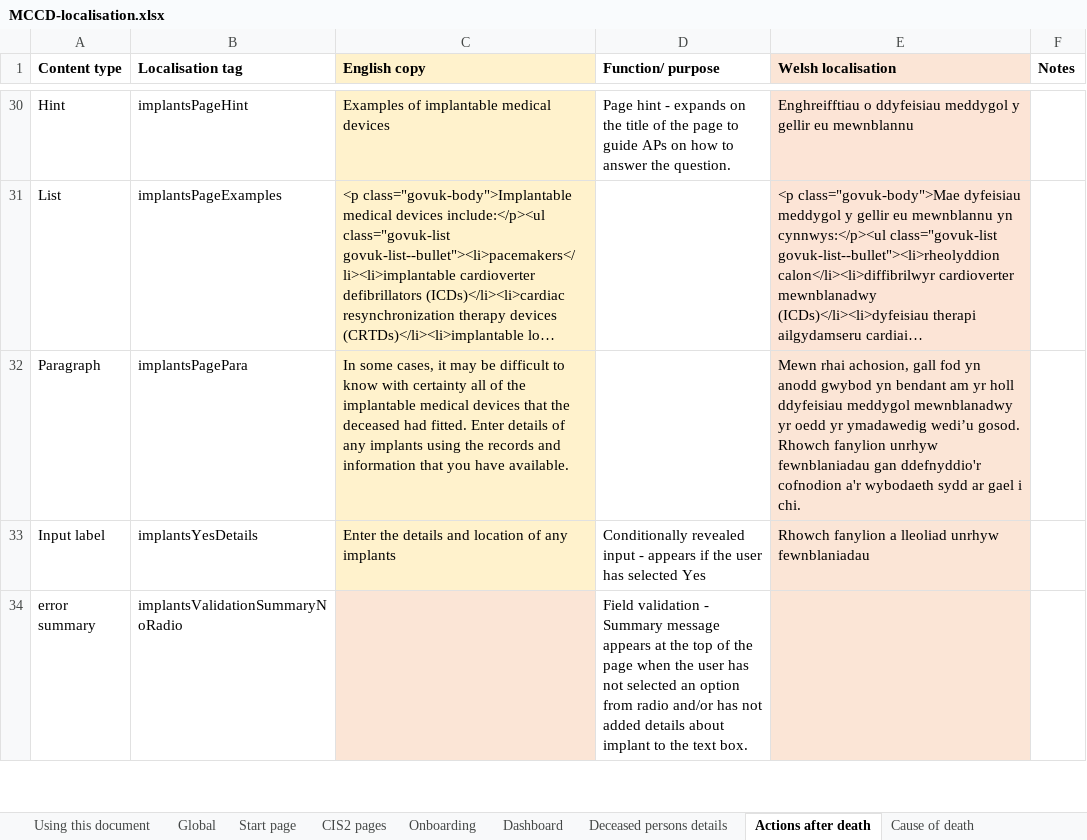
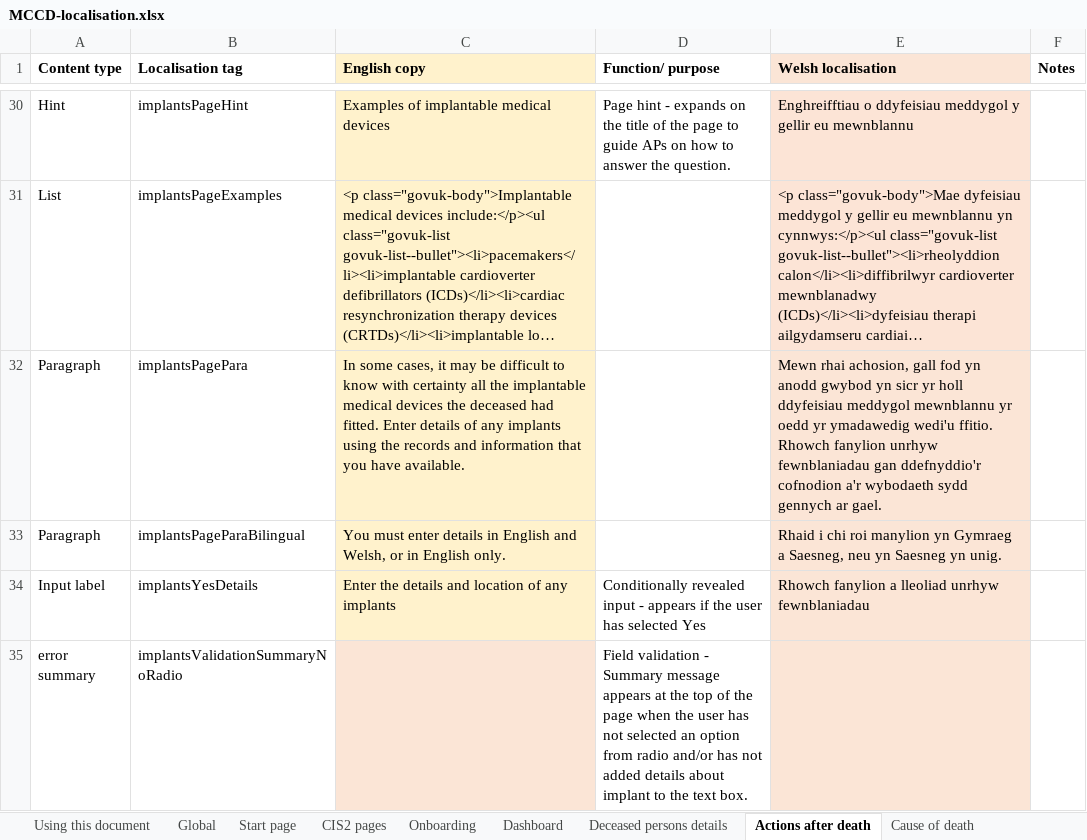
Before and after one commit to nhsbsa/medical-certificate-of-cause-of-death, an Excel workbook: app/data/MCCD-localisation.xlsx, sheet Actions after death, drawn as a sheet; only a part is shown, gaps mark what is left out; long unchanged cells end in …; values as stored, in another font and other column widths than the file's, no borders; the diff names each change by its address in the sheet, - before the commit and + after, or states it on an @@ line.

Commit message:
Fixing the bilingual journey on v11bi implant question.

```diff
--- a/app/data/MCCD-localisation.xlsx (sheet Actions after death)
+++ b/app/data/MCCD-localisation.xlsx (sheet Actions after death)
-C32 (English copy): …certainty all of the implantable medical devices that the deceased…
+C32 (English copy): …certainty all the implantable medical devices the deceased…
-E32 (Welsh localisation): …gwybod yn bendant am yr holl ddyfeisiau meddygol mewnblanadwy yr oedd yr ymadawedig wedi’u gosod. Rhowch fanylion unrhyw fewnblaniadau gan ddefnyddio'r cofnodion a'r wybodaeth sydd ar gael i chi.
+E32 (Welsh localisation): …gwybod yn sicr yr holl ddyfeisiau meddygol mewnblannu yr oedd yr ymadawedig wedi'u ffitio. Rhowch fanylion unrhyw fewnblaniadau gan ddefnyddio'r cofnodion a'r wybodaeth sydd gennych ar gael.
+row 33: Paragraph | implantsPageParaBilingual | You must enter details in English and Welsh, or in English only. |  | Rhaid i chi roi manylion yn Gymraeg a Saesneg, neu yn Saesneg yn unig.
```
Also changed, not shown: sheet Global, 2 other files.
